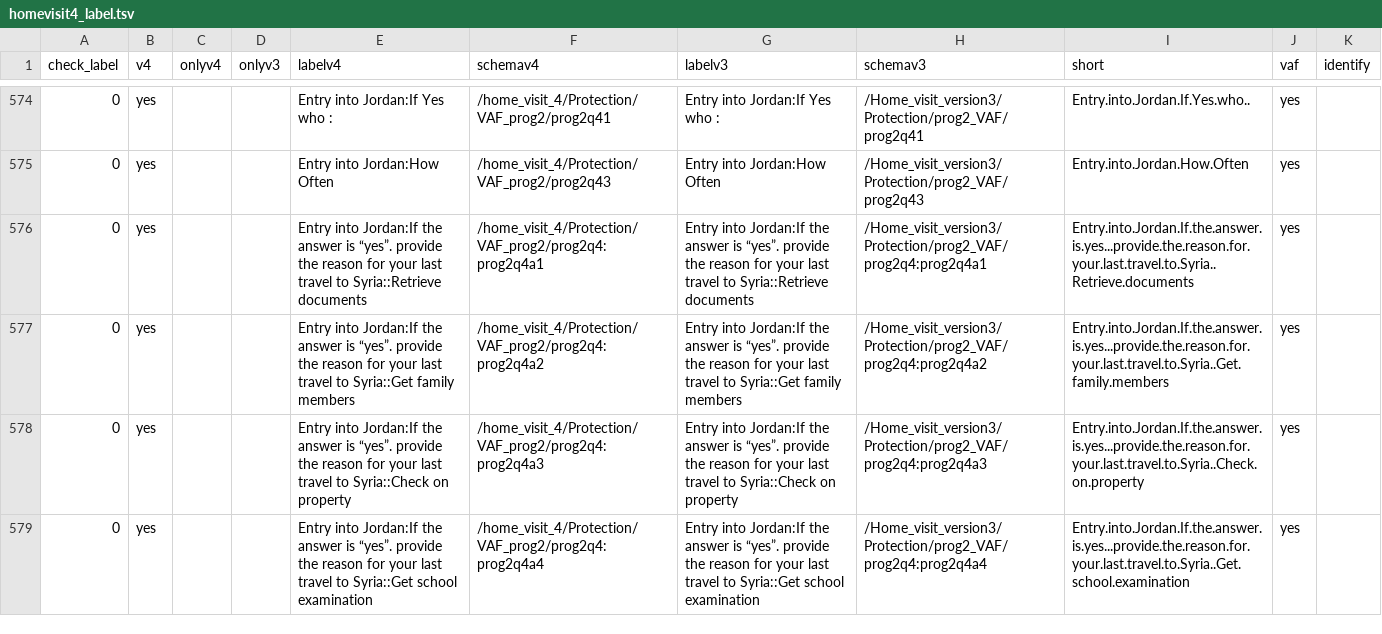
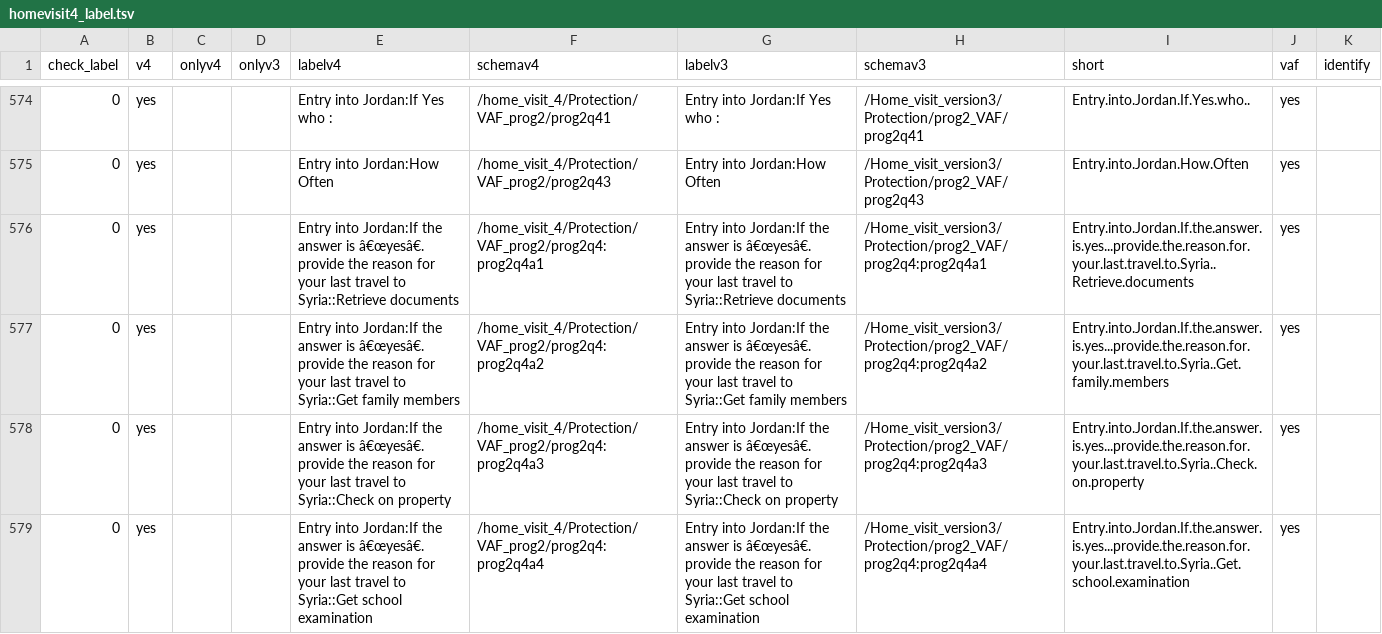
Before and after one commit to unhcr-jordan/vaf, a TSV file: data/homevisit4_label.tsv, drawn as a sheet; only a part is shown, gaps mark what is left out; the diff covers the shown part only; the diff names each change by its address in the sheet, - before the commit and + after, or states it on an @@ line.

Commit message:
correct label - add a few graph

```diff
--- a/data/homevisit4_label.tsv
+++ b/data/homevisit4_label.tsv
-E576 (labelv4): …answer is “yes”. provide the…
+E576 (labelv4): …answer is â€œyesâ€. provide the…
-G576 (labelv3): …answer is “yes”. provide the…
+G576 (labelv3): …answer is â€œyesâ€. provide the…
-E577 (labelv4): …answer is “yes”. provide the…
+E577 (labelv4): …answer is â€œyesâ€. provide the…
-G577 (labelv3): …answer is “yes”. provide the…
+G577 (labelv3): …answer is â€œyesâ€. provide the…
-E578 (labelv4): …answer is “yes”. provide the…
+E578 (labelv4): …answer is â€œyesâ€. provide the…
-G578 (labelv3): …answer is “yes”. provide the…
+G578 (labelv3): …answer is â€œyesâ€. provide the…
-E579 (labelv4): …answer is “yes”. provide the…
+E579 (labelv4): …answer is â€œyesâ€. provide the…
-G579 (labelv3): …answer is “yes”. provide the…
+G579 (labelv3): …answer is â€œyesâ€. provide the…
```
Also changed, not shown: 1 moved row and 37 edited cells elsewhere in this file, 4 other files.
